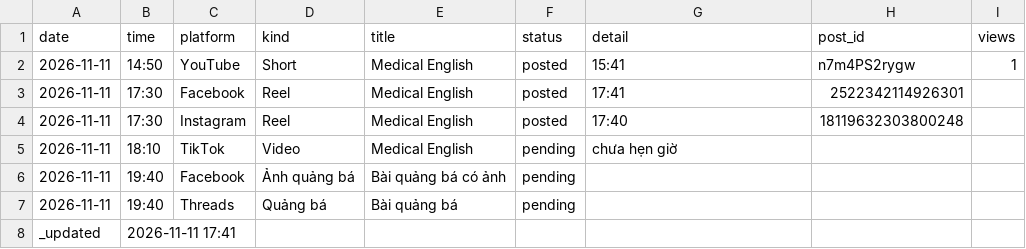
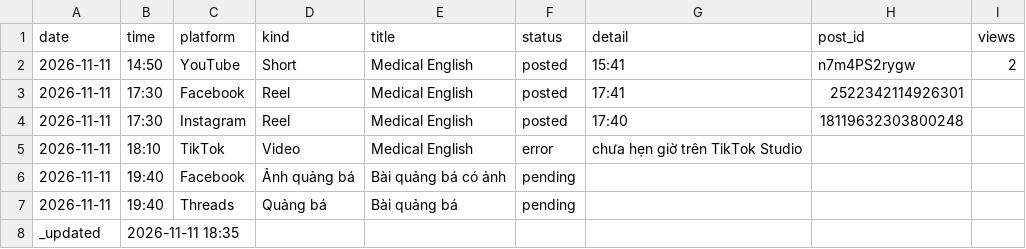
Before and after one commit to ge4uhealthsciences-creator/medvocab-lab, a CSV file: status/today.csv, drawn as a sheet.

```diff
--- a/status/today.csv
+++ b/status/today.csv
@@ -1,8 +1,8 @@
 date,time,platform,kind,title,status,detail,post_id,views
-2026-11-11,14:50,YouTube,Short,Medical English,posted,15:41,n7m4PS2rygw,1
+2026-11-11,14:50,YouTube,Short,Medical English,posted,15:41,n7m4PS2rygw,2
 2026-11-11,17:30,Facebook,Reel,Medical English,posted,17:41,2522342114926301,
 2026-11-11,17:30,Instagram,Reel,Medical English,posted,17:40,18119632303800248,
-2026-11-11,18:10,TikTok,Video,Medical English,pending,chưa hẹn giờ,,
+2026-11-11,18:10,TikTok,Video,Medical English,error,chưa hẹn giờ trên TikTok Studio,,
 2026-11-11,19:40,Facebook,Ảnh quảng bá,Bài quảng bá có ảnh,pending,,,
 2026-11-11,19:40,Threads,Quảng bá,Bài quảng bá,pending,,,
-_updated,2026-11-11 17:41,,,,,,,
+_updated,2026-11-11 18:35,,,,,,,
```
